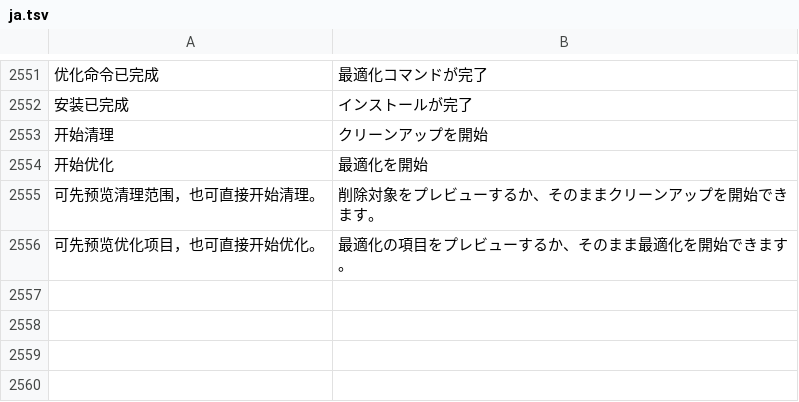
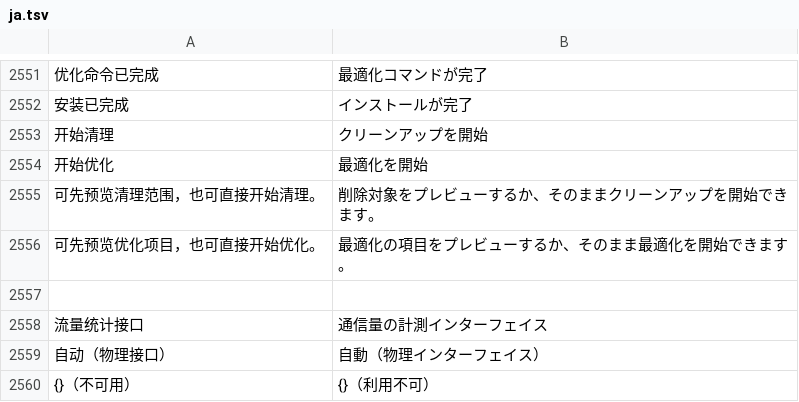
Before and after one commit to ysicing/XStats, a TSV file: Packages/XStatsKit/Sources/Localization/Resources/ja.tsv, drawn as a sheet; only a part is shown, gaps mark what is left out; the diff names each change by its address in the sheet, - before the commit and + after, or states it on an @@ line.

```diff
--- a/Packages/XStatsKit/Sources/Localization/Resources/ja.tsv
+++ b/Packages/XStatsKit/Sources/Localization/Resources/ja.tsv
+row 2557: (empty)
+row 2558: 流量统计接口 | 通信量の計測インターフェイス
+row 2559: 自动（物理接口） | 自動（物理インターフェイス）
+row 2560: {}（不可用） | {}（利用不可）
```
Also changed, not shown: Packages/XStatsKit/Sources/Localization/Resources/ar.tsv, Packages/XStatsKit/Sources/Localization/Resources/de.tsv, 20 other files.
